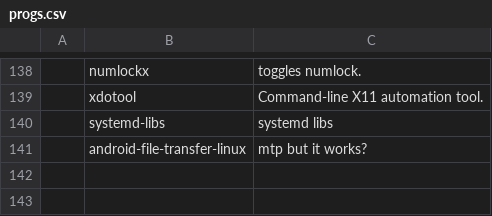
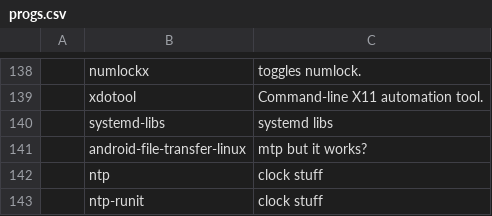
Before and after one commit to ewof/LARBS, a CSV file: static/progs.csv, drawn as a sheet; only a part is shown, gaps mark what is left out; the diff names each change by its address in the sheet, - before the commit and + after, or states it on an @@ line.

```diff
--- a/static/progs.csv
+++ b/static/progs.csv
+row 142:  | ntp | clock stuff
+row 143:  | ntp-runit | clock stuff
```
Also changed, not shown: 3 other files.
